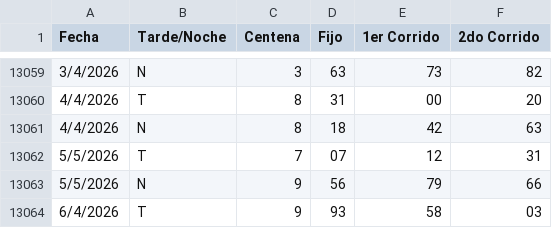
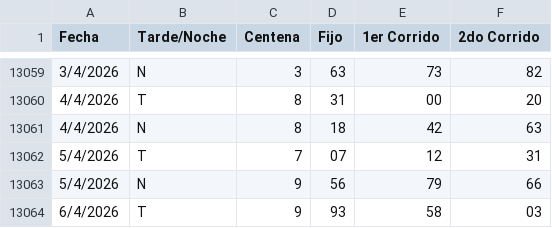
Before and after one commit to fantasmaopera735/Buscaflo, a CSV file: Flotodo.csv, drawn as a sheet; only a part is shown, gaps mark what is left out.

Commit message:
Update Flotodo.csv

```diff
--- a/Flotodo.csv
+++ b/Flotodo.csv
@@ -13061,4 +13061,4 @@ Fecha;Tarde/Noche;Centena;Fijo;1er Corrido;2do Corrido
 4/4/2026;N;8;18;42;63
-5/5/2026;T;7;07;12;31
-5/5/2026;N;9;56;79;66
+5/4/2026;T;7;07;12;31
+5/4/2026;N;9;56;79;66
 6/4/2026;T;9;93;58;03
```
